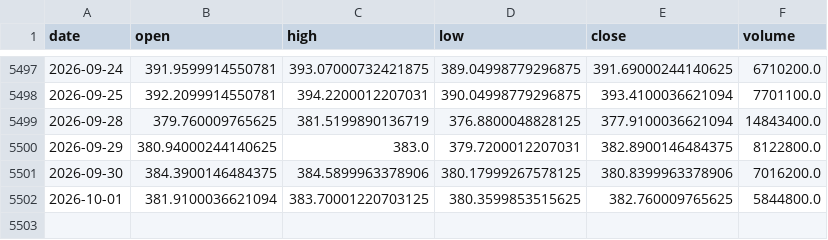
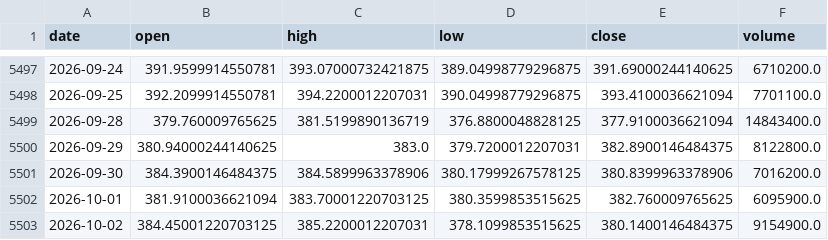
Before and after one commit to amincato/GOLDSTEIN, a CSV file: data/cache/GLD.csv, drawn as a sheet; only a part is shown, gaps mark what is left out.

```diff
--- a/data/cache/GLD.csv
+++ b/data/cache/GLD.csv
@@ -5501,2 +5501,3 @@ date,open,high,low,close,volume
 2026-09-30,384.3900146484375,384.5899963378906,380.17999267578125,380.8399963378906,7016200.0
-2026-10-01,381.9100036621094,383.70001220703125,380.3599853515625,382.760009765625,5844800.0
+2026-10-01,381.9100036621094,383.70001220703125,380.3599853515625,382.760009765625,6095900.0
+2026-10-02,384.45001220703125,385.2200012207031,378.1099853515625,380.1400146484375,9154900.0
```
Also changed, not shown: data/cache/BTC.csv, data/cache/GDX.csv, 11 other files.
